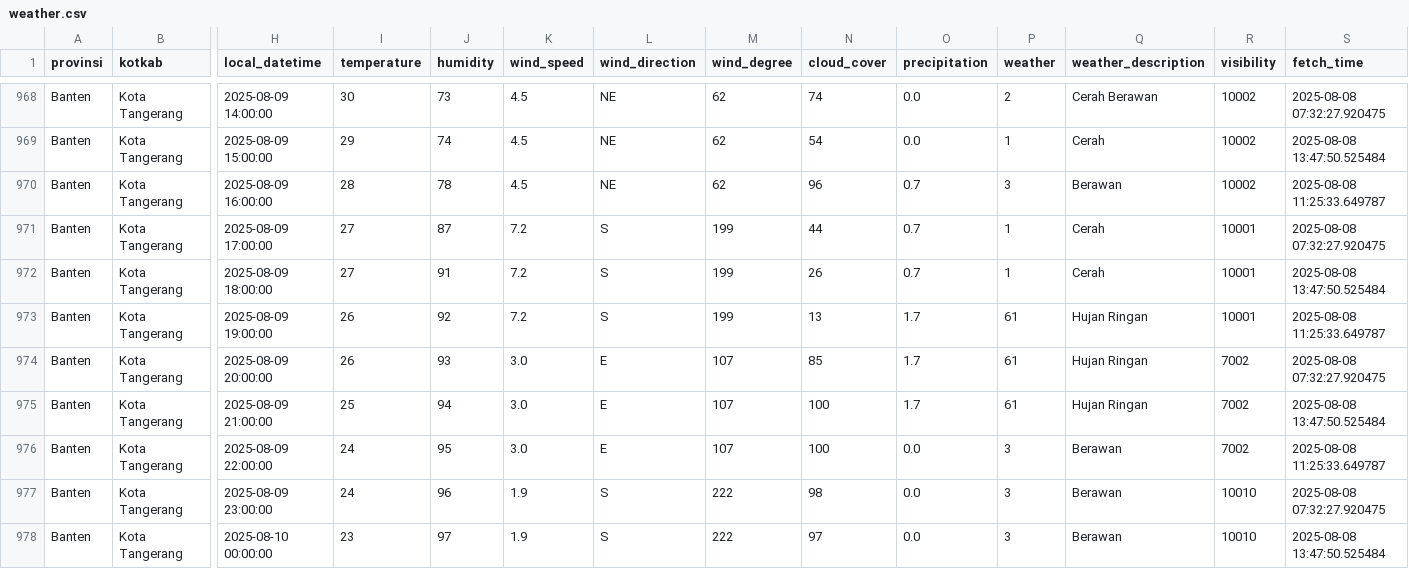
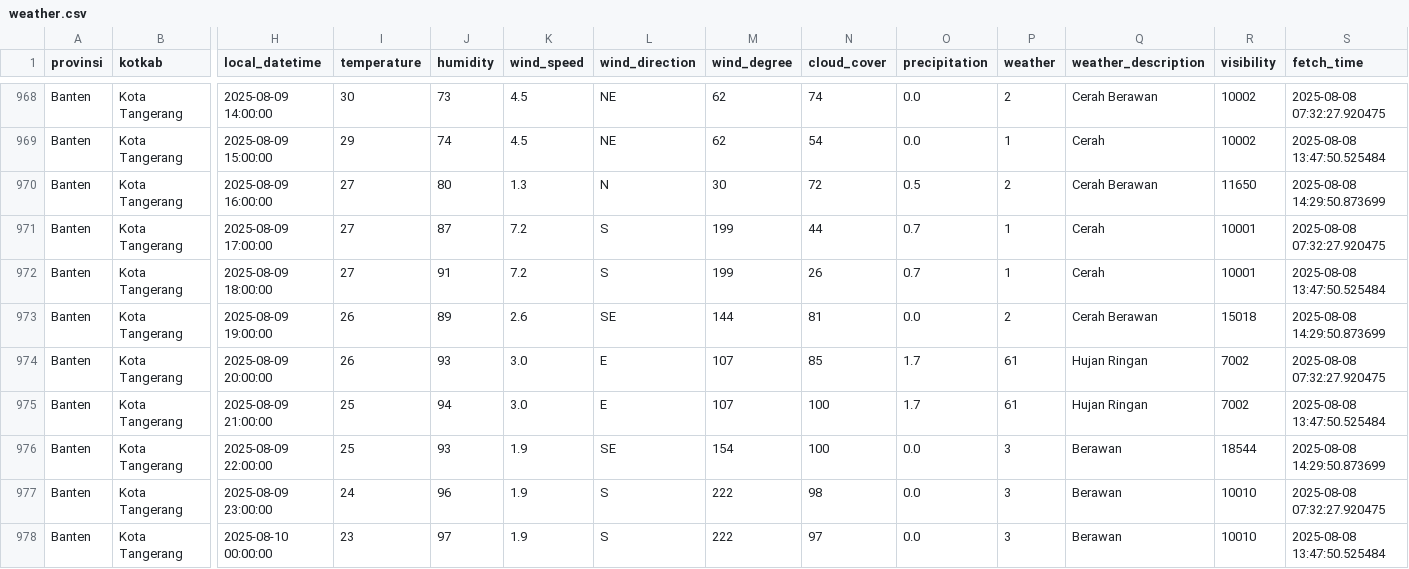
Before and after one commit to f2rra/Eksperimen_SML_Fathur, a CSV file: data/weather.csv, drawn as a sheet; only a part is shown, gaps mark what is left out; the diff covers the shown part only; the diff names each change by its address in the sheet, - before the commit and + after, or states it on an @@ line.

```diff
--- a/data/weather.csv
+++ b/data/weather.csv
-I970 (temperature): 28
+I970 (temperature): 27
-J970 (humidity): 78
+J970 (humidity): 80
-K970 (wind_speed): 4.5
+K970 (wind_speed): 1.3
-L970 (wind_direction): NE
+L970 (wind_direction): N
-M970 (wind_degree): 62
+M970 (wind_degree): 30
-N970 (cloud_cover): 96
+N970 (cloud_cover): 72
-O970 (precipitation): 0.7
+O970 (precipitation): 0.5
-P970 (weather): 3
+P970 (weather): 2
-Q970 (weather_description): Berawan
+Q970 (weather_description): Cerah Berawan
-R970 (visibility): 10002
+R970 (visibility): 11650
-S970 (fetch_time): 2025-08-08 11:25:33.649787
+S970 (fetch_time): 2025-08-08 14:29:50.873699
-J973 (humidity): 92
+J973 (humidity): 89
-K973 (wind_speed): 7.2
+K973 (wind_speed): 2.6
-L973 (wind_direction): S
+L973 (wind_direction): SE
-M973 (wind_degree): 199
+M973 (wind_degree): 144
-N973 (cloud_cover): 13
+N973 (cloud_cover): 81
-O973 (precipitation): 1.7
+O973 (precipitation): 0.0
-P973 (weather): 61
+P973 (weather): 2
-Q973 (weather_description): Hujan Ringan
+Q973 (weather_description): Cerah Berawan
-R973 (visibility): 10001
+R973 (visibility): 15018
-S973 (fetch_time): 2025-08-08 11:25:33.649787
+S973 (fetch_time): 2025-08-08 14:29:50.873699
-I976 (temperature): 24
+I976 (temperature): 25
-J976 (humidity): 95
+J976 (humidity): 93
-K976 (wind_speed): 3.0
+K976 (wind_speed): 1.9
-L976 (wind_direction): E
+L976 (wind_direction): SE
-M976 (wind_degree): 107
+M976 (wind_degree): 154
-R976 (visibility): 7002
+R976 (visibility): 18544
-S976 (fetch_time): 2025-08-08 11:25:33.649787
+S976 (fetch_time): 2025-08-08 14:29:50.873699
```
Also changed, not shown: 126 edited cells elsewhere in this file, preprocessing/weather_preprocessed.csv.
